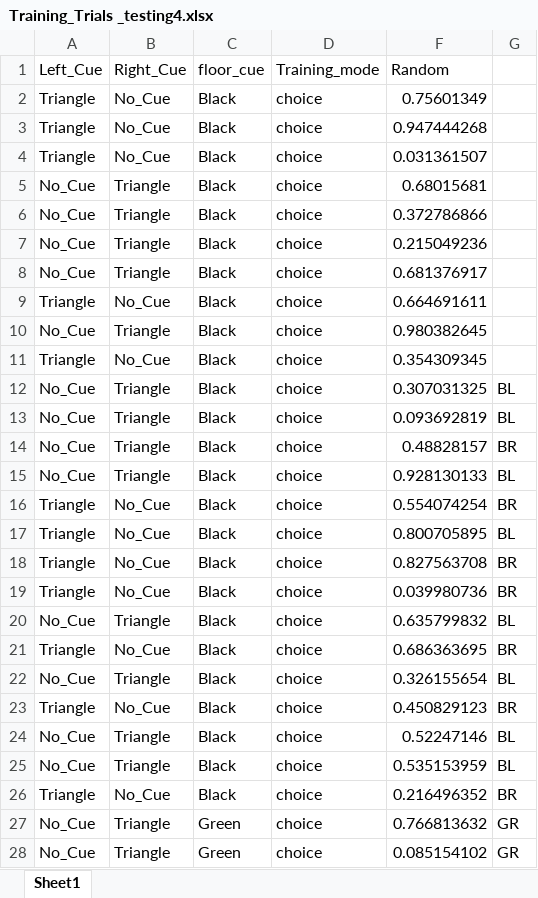
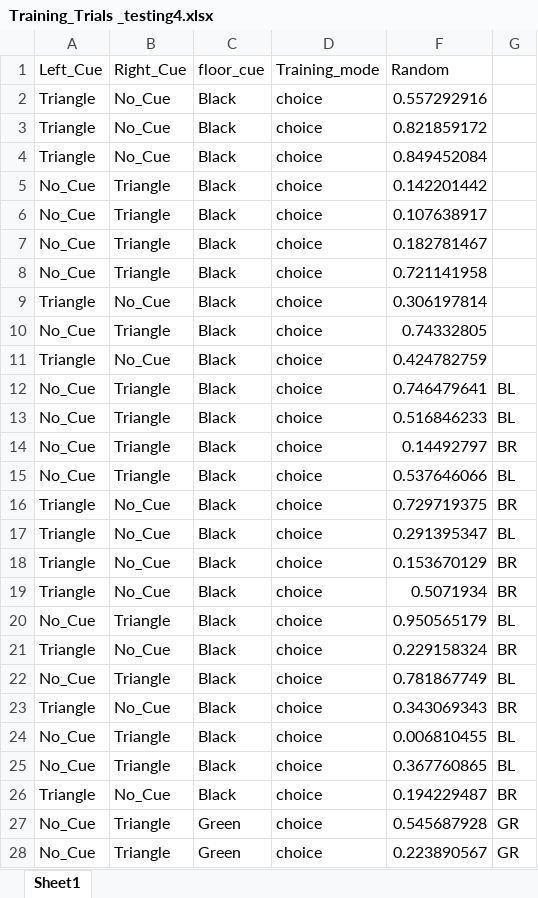
Before and after one commit to NC4Lab/omniroute_ubuntu_ws, an Excel workbook: src/omniroute_operation/src/single_T_maze/Training_Trials _testing4.xlsx, sheet Sheet1, drawn as a sheet; only a part is shown; values as stored, in another font and other column widths than the file's, no borders; the diff covers the shown part only; the diff names each change by its address in the sheet, - before the commit and + after, or states it on an @@ line.

Commit message:
minor changes and new training trials

```diff
--- a/src/omniroute_operation/src/single_T_maze/Training_Trials _testing4.xlsx (sheet Sheet1)
+++ b/src/omniroute_operation/src/single_T_maze/Training_Trials _testing4.xlsx (sheet Sheet1)
-F2 (Random): 0.75601349
+F2 (Random): 0.557292916
-F3 (Random): 0.947444268
+F3 (Random): 0.821859172
-F4 (Random): 0.031361507
+F4 (Random): 0.849452084
-F5 (Random): 0.68015681
+F5 (Random): 0.142201442
-F6 (Random): 0.372786866
+F6 (Random): 0.107638917
-F7 (Random): 0.215049236
+F7 (Random): 0.182781467
-F8 (Random): 0.681376917
+F8 (Random): 0.721141958
-F9 (Random): 0.664691611
+F9 (Random): 0.306197814
-F10 (Random): 0.980382645
+F10 (Random): 0.74332805
-F11 (Random): 0.354309345
+F11 (Random): 0.424782759
-F12 (Random): 0.307031325
+F12 (Random): 0.746479641
-F13 (Random): 0.093692819
+F13 (Random): 0.516846233
-F14 (Random): 0.48828157
+F14 (Random): 0.14492797
-F15 (Random): 0.928130133
+F15 (Random): 0.537646066
-F16 (Random): 0.554074254
+F16 (Random): 0.729719375
-F17 (Random): 0.800705895
+F17 (Random): 0.291395347
-F18 (Random): 0.827563708
+F18 (Random): 0.153670129
-F19 (Random): 0.039980736
+F19 (Random): 0.5071934
-F20 (Random): 0.635799832
+F20 (Random): 0.950565179
-F21 (Random): 0.686363695
+F21 (Random): 0.229158324
-F22 (Random): 0.326155654
+F22 (Random): 0.781867749
-F23 (Random): 0.450829123
+F23 (Random): 0.343069343
-F24 (Random): 0.52247146
+F24 (Random): 0.006810455
-F25 (Random): 0.535153959
+F25 (Random): 0.367760865
-F26 (Random): 0.216496352
+F26 (Random): 0.194229487
-F27 (Random): 0.766813632
+F27 (Random): 0.545687928
-F28 (Random): 0.085154102
+F28 (Random): 0.223890567
```
Also changed, not shown: 35 edited cells elsewhere in this sheet, hidden cells, 2 other files.
